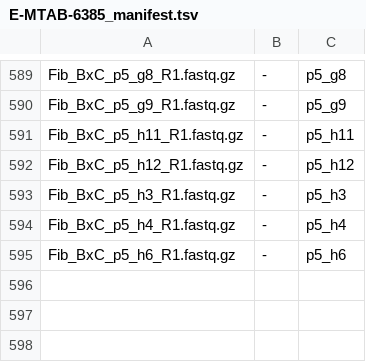
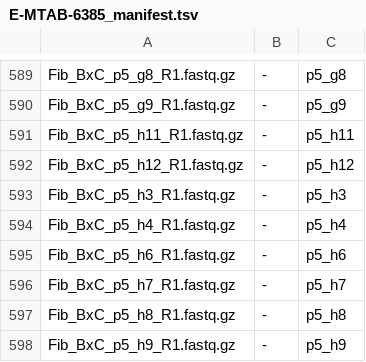
Before and after one commit to Vityay/XCISE, a TSV file: E-MTAB-6385_manifest.tsv, drawn as a sheet; only a part is shown, gaps mark what is left out.

Commit message:
Add files via upload
add 3 more libraries to mouse dataset

```diff
--- a/E-MTAB-6385_manifest.tsv
+++ b/E-MTAB-6385_manifest.tsv
@@ -595 +595,4 @@ Fib_BxC_p5_h4_R1.fastq.gz	-	p5_h4
 Fib_BxC_p5_h6_R1.fastq.gz	-	p5_h6
+Fib_BxC_p5_h7_R1.fastq.gz	-	p5_h7
+Fib_BxC_p5_h8_R1.fastq.gz	-	p5_h8
+Fib_BxC_p5_h9_R1.fastq.gz	-	p5_h9
```
